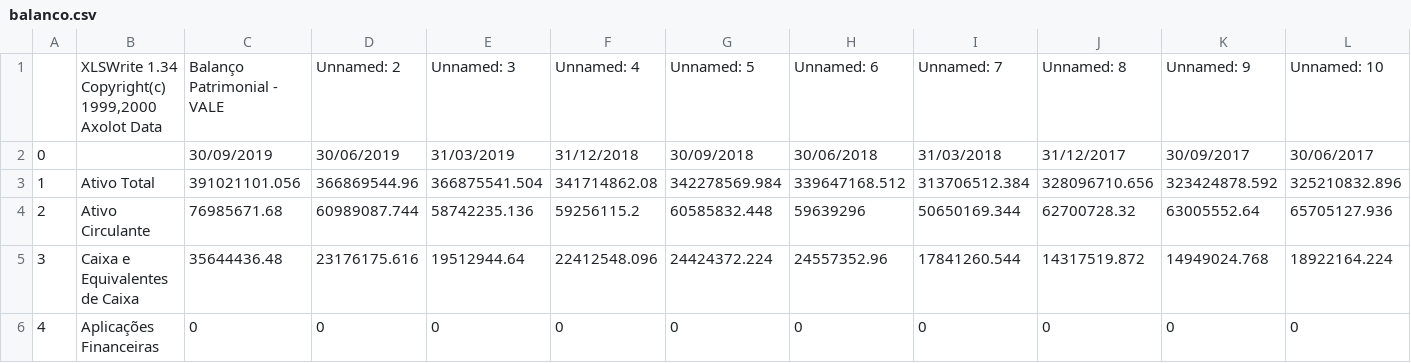
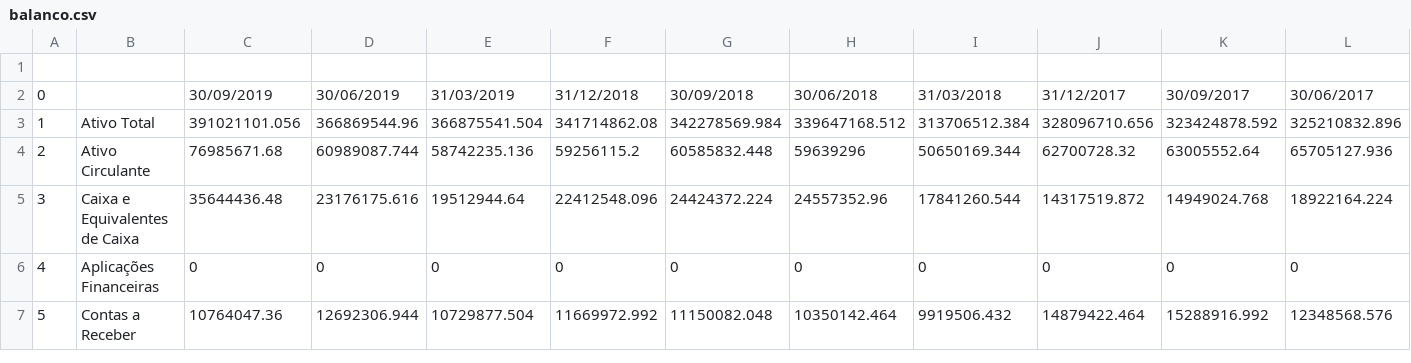
Before and after one commit to nilberthsouza/Predicting-Fundamentus-on-SAs, a CSV file: balanco.csv, drawn as a sheet; only a part is shown; the shorter side is filled out with more unchanged rows; rows hold the shown columns only; the diff names each change by its address in the sheet, - before the commit and + after, or states it on an @@ line.

Commit message:
Update balanco.csv

```diff
--- a/balanco.csv
+++ b/balanco.csv
-row 1:  | XLSWrite 1.34 Copyright(c) 1999,2000 Axolot Data | Balanço Patrimonial - VALE | Unnamed: 2 | Unnamed: 3 | Unnamed: 4 | Unnamed: 5 | Unnamed: 6 | Unnamed: 7 | Unnamed: 8 | Unnamed: 9 | Unnamed: 10
+row 1: (empty)
```
